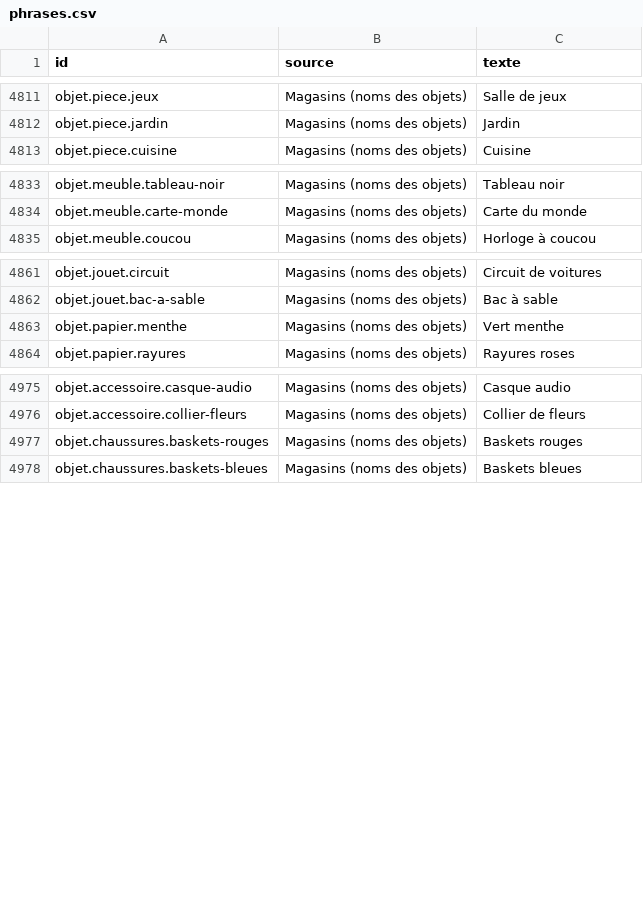
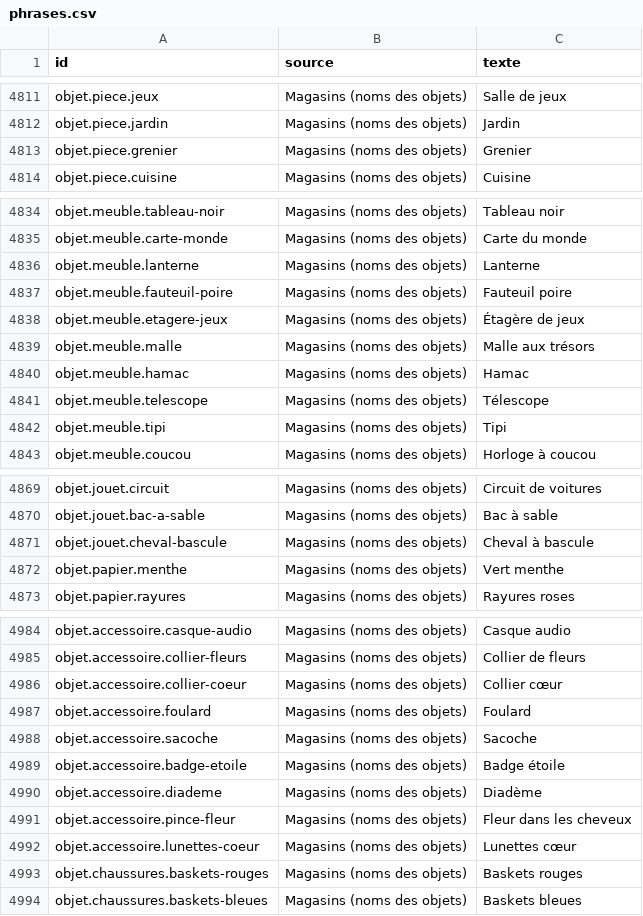
Before and after one commit to alielrab/ile-aux-defis, a CSV file: voix/phrases.csv, drawn as a sheet; only a part is shown, gaps mark what is left out.

```diff
--- a/voix/phrases.csv
+++ b/voix/phrases.csv
@@ -4812,2 +4812,3 @@ objet.piece.jeux;Magasins (noms des objets);Salle de jeux
 objet.piece.jardin;Magasins (noms des objets);Jardin
+objet.piece.grenier;Magasins (noms des objets);Grenier
 objet.piece.cuisine;Magasins (noms des objets);Cuisine
@@ -4834,2 +4835,9 @@ objet.meuble.tableau-noir;Magasins (noms des objets);Tableau noir
 objet.meuble.carte-monde;Magasins (noms des objets);Carte du monde
+objet.meuble.lanterne;Magasins (noms des objets);Lanterne
+objet.meuble.fauteuil-poire;Magasins (noms des objets);Fauteuil poire
+objet.meuble.etagere-jeux;Magasins (noms des objets);Étagère de jeux
+objet.meuble.malle;Magasins (noms des objets);Malle aux trésors
+objet.meuble.hamac;Magasins (noms des objets);Hamac
+objet.meuble.telescope;Magasins (noms des objets);Télescope
+objet.meuble.tipi;Magasins (noms des objets);Tipi
 objet.meuble.coucou;Magasins (noms des objets);Horloge à coucou
@@ -4862,2 +4870,3 @@ objet.jouet.circuit;Magasins (noms des objets);Circuit de voitures
 objet.jouet.bac-a-sable;Magasins (noms des objets);Bac à sable
+objet.jouet.cheval-bascule;Magasins (noms des objets);Cheval à bascule
 objet.papier.menthe;Magasins (noms des objets);Vert menthe
@@ -4976,2 +4985,9 @@ objet.accessoire.casque-audio;Magasins (noms des objets);Casque audio
 objet.accessoire.collier-fleurs;Magasins (noms des objets);Collier de fleurs
+objet.accessoire.collier-coeur;Magasins (noms des objets);Collier cœur
+objet.accessoire.foulard;Magasins (noms des objets);Foulard
+objet.accessoire.sacoche;Magasins (noms des objets);Sacoche
+objet.accessoire.badge-etoile;Magasins (noms des objets);Badge étoile
+objet.accessoire.diademe;Magasins (noms des objets);Diadème
+objet.accessoire.pince-fleur;Magasins (noms des objets);Fleur dans les cheveux
+objet.accessoire.lunettes-coeur;Magasins (noms des objets);Lunettes cœur
 objet.chaussures.baskets-rouges;Magasins (noms des objets);Baskets rouges
```
Also changed, not shown: images/liste.csv, 25 other files.
